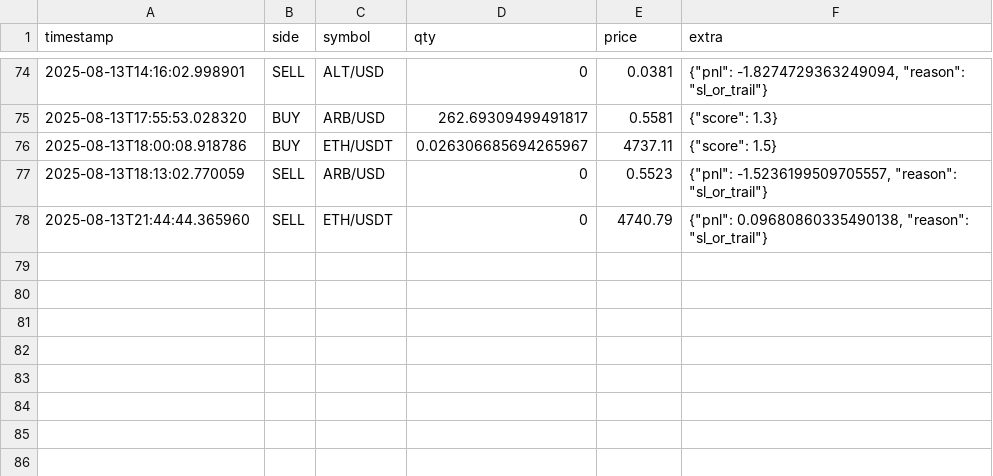
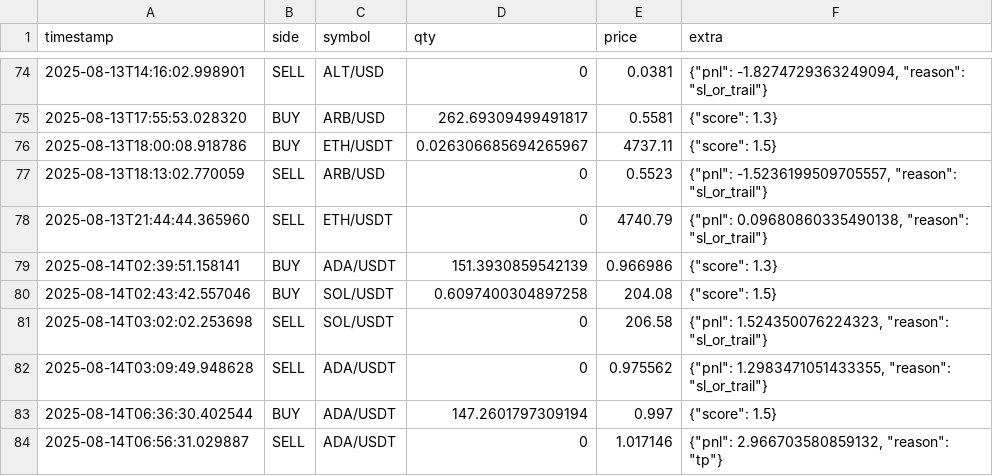
Before and after one commit to Quaser41/Autonomous-Trader, a CSV file: autonomous_trader/data/logs/trades.csv, drawn as a sheet; only a part is shown, gaps mark what is left out; the diff names each change by its address in the sheet, - before the commit and + after, or states it on an @@ line.

```diff
--- a/autonomous_trader/data/logs/trades.csv
+++ b/autonomous_trader/data/logs/trades.csv
+row 79: 2025-08-14T02:39:51.158141 | BUY | ADA/USDT | 151.3930859542139 | 0.966986 | {"score": 1.3}
+row 80: 2025-08-14T02:43:42.557046 | BUY | SOL/USDT | 0.6097400304897258 | 204.08 | {"score": 1.5}
+row 81: 2025-08-14T03:02:02.253698 | SELL | SOL/USDT | 0 | 206.58 | {"pnl": 1.524350076224323, "reason": "sl_or_trail"}
+row 82: 2025-08-14T03:09:49.948628 | SELL | ADA/USDT | 0 | 0.975562 | {"pnl": 1.2983471051433355, "reason": "sl_or_trail"}
+row 83: 2025-08-14T06:36:30.402544 | BUY | ADA/USDT | 147.2601797309194 | 0.997 | {"score": 1.5}
+row 84: 2025-08-14T06:56:31.029887 | SELL | ADA/USDT | 0 | 1.017146 | {"pnl": 2.966703580859132, "reason": "tp"}
```
Also changed, not shown: 20 other files.
